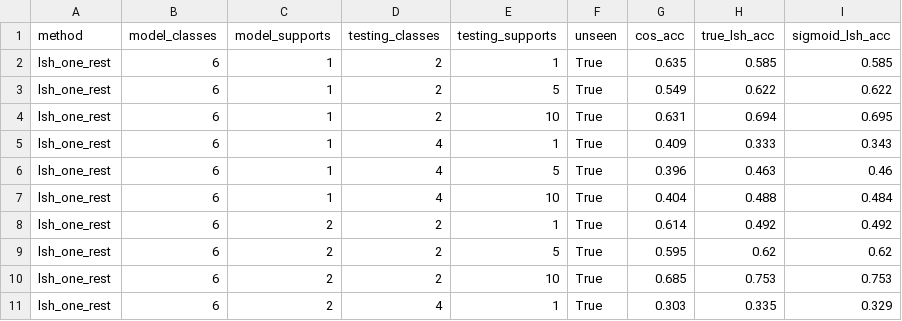
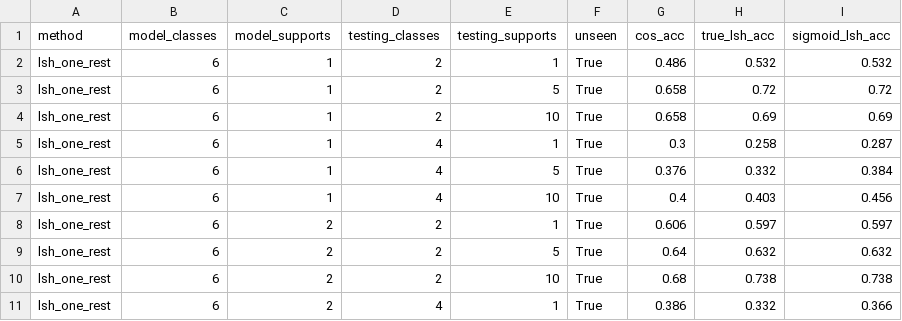
Before and after one commit to AndrewLitteken/budapest-summer-research-2018, a CSV file: data/csv/cifar_cosine_lsh_one_rest.csv, drawn as a sheet; only a part is shown; the diff covers the shown part only.

```diff
--- a/data/csv/cifar_cosine_lsh_one_rest.csv
+++ b/data/csv/cifar_cosine_lsh_one_rest.csv
@@ -1,11 +1,11 @@
 method,model_classes,model_supports,testing_classes,testing_supports,unseen,cos_acc,true_lsh_acc,sigmoid_lsh_acc
-lsh_one_rest,6,1,2,1,True,0.635,0.585,0.585
-lsh_one_rest,6,1,2,5,True,0.549,0.622,0.622
-lsh_one_rest,6,1,2,10,True,0.631,0.694,0.695
-lsh_one_rest,6,1,4,1,True,0.409,0.333,0.343
-lsh_one_rest,6,1,4,5,True,0.396,0.463,0.46
-lsh_one_rest,6,1,4,10,True,0.404,0.488,0.484
-lsh_one_rest,6,2,2,1,True,0.614,0.492,0.492
-lsh_one_rest,6,2,2,5,True,0.595,0.62,0.62
-lsh_one_rest,6,2,2,10,True,0.685,0.753,0.753
-lsh_one_rest,6,2,4,1,True,0.303,0.335,0.329
+lsh_one_rest,6,1,2,1,True,0.486,0.532,0.532
+lsh_one_rest,6,1,2,5,True,0.658,0.72,0.72
+lsh_one_rest,6,1,2,10,True,0.658,0.69,0.69
+lsh_one_rest,6,1,4,1,True,0.3,0.258,0.287
+lsh_one_rest,6,1,4,5,True,0.376,0.332,0.384
+lsh_one_rest,6,1,4,10,True,0.4,0.403,0.456
+lsh_one_rest,6,2,2,1,True,0.606,0.597,0.597
+lsh_one_rest,6,2,2,5,True,0.64,0.632,0.632
+lsh_one_rest,6,2,2,10,True,0.68,0.738,0.738
+lsh_one_rest,6,2,4,1,True,0.386,0.332,0.366
```
Also changed, not shown: 24 edited cells elsewhere in this file, data/csv/cifar_100_cosine_lsh_one_rest.csv, data/csv/cifar_lsh_one_rest_lsh_one_rest.csv, 9 other files.
